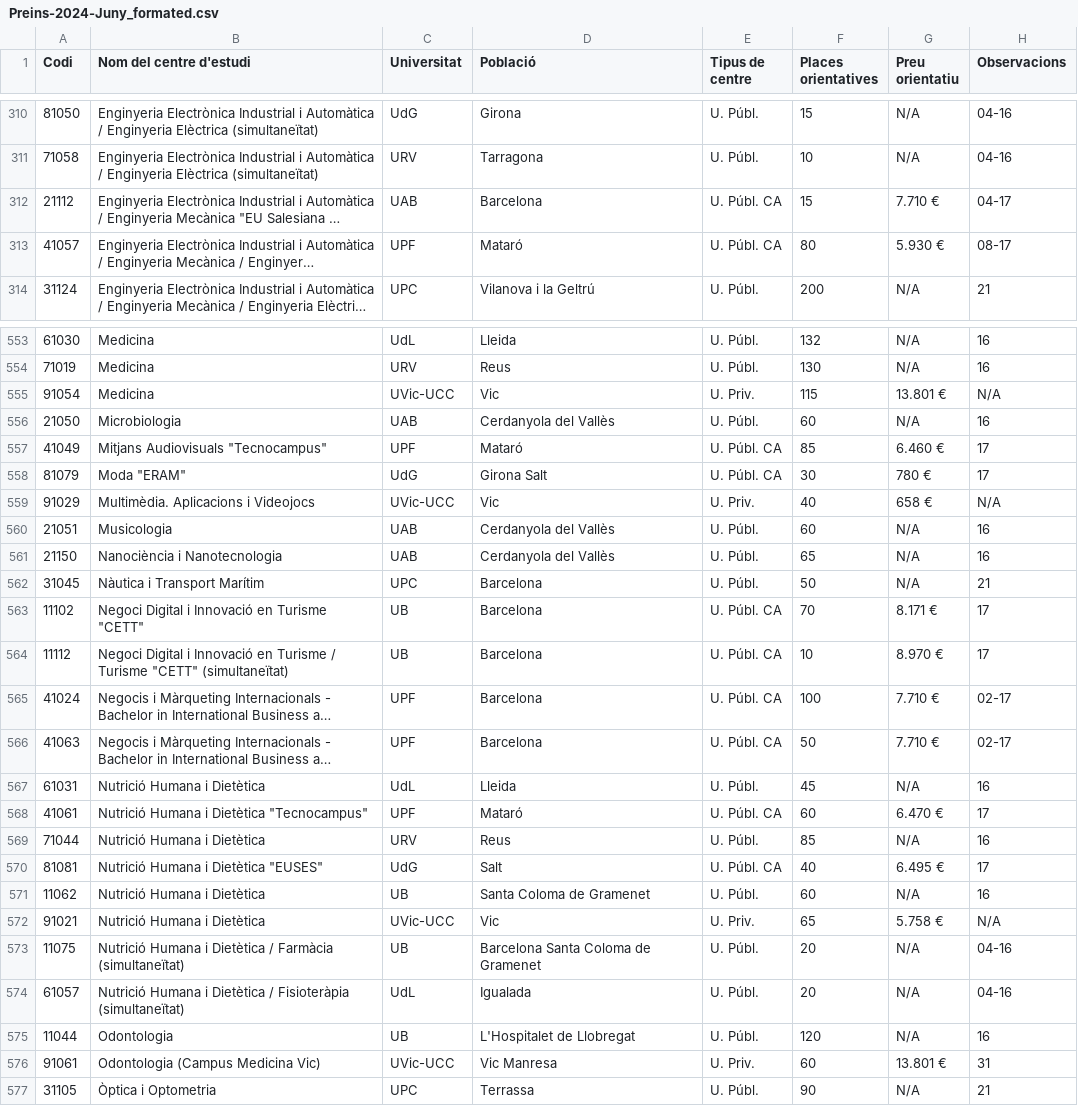
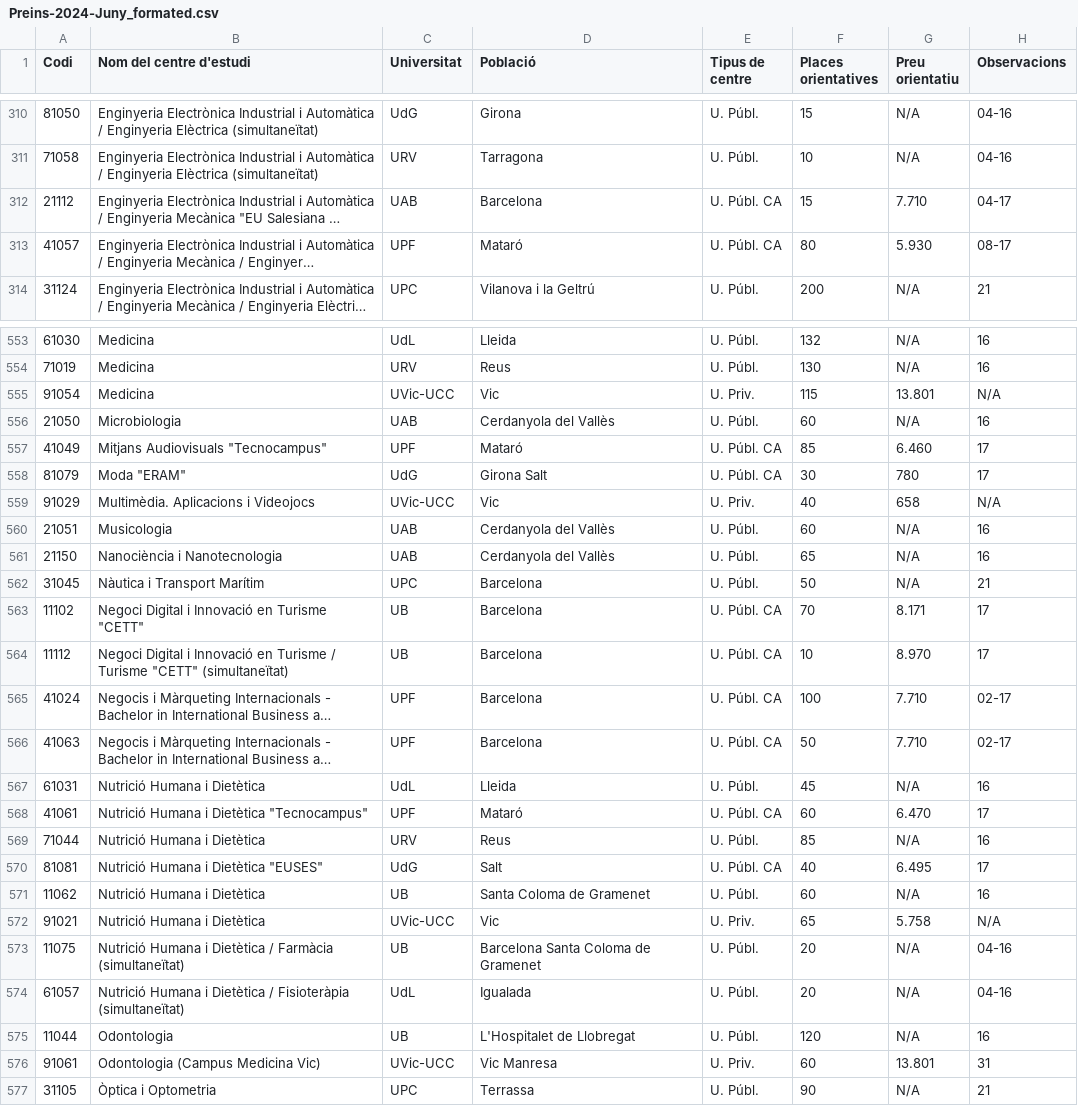
Before and after one commit to xiangfengyepan/UniveritiesFilter, a CSV file: formateo/dades_formated/Preins-2024-Juny_formated.csv, drawn as a sheet; only a part is shown, gaps mark what is left out; long unchanged cells end in …; the diff covers the shown part only; the diff names each change by its address in the sheet, - before the commit and + after, or states it on an @@ line.

```diff
--- a/formateo/dades_formated/Preins-2024-Juny_formated.csv
+++ b/formateo/dades_formated/Preins-2024-Juny_formated.csv
-G312 (Preu orientatiu): 7.710 €
+G312 (Preu orientatiu): 7.710
-G313 (Preu orientatiu): 5.930 €
+G313 (Preu orientatiu): 5.930
-G555 (Preu orientatiu): 13.801 €
+G555 (Preu orientatiu): 13.801
-G557 (Preu orientatiu): 6.460 €
+G557 (Preu orientatiu): 6.460
-G558 (Preu orientatiu): 780 €
+G558 (Preu orientatiu): 780
-G559 (Preu orientatiu): 658 €
+G559 (Preu orientatiu): 658
-G563 (Preu orientatiu): 8.171 €
+G563 (Preu orientatiu): 8.171
-G564 (Preu orientatiu): 8.970 €
+G564 (Preu orientatiu): 8.970
-G565:G566 (Preu orientatiu): 7.710 €
+G565:G566 (Preu orientatiu): 7.710
-G568 (Preu orientatiu): 6.470 €
+G568 (Preu orientatiu): 6.470
-G570 (Preu orientatiu): 6.495 €
+G570 (Preu orientatiu): 6.495
-G572 (Preu orientatiu): 5.758 €
+G572 (Preu orientatiu): 5.758
-G576 (Preu orientatiu): 13.801 €
+G576 (Preu orientatiu): 13.801
```
Also changed, not shown: 139 edited cells elsewhere in this file, formateo/dades_formated/Ponderacions-2024_v7_formated.csv, 9 other files.
